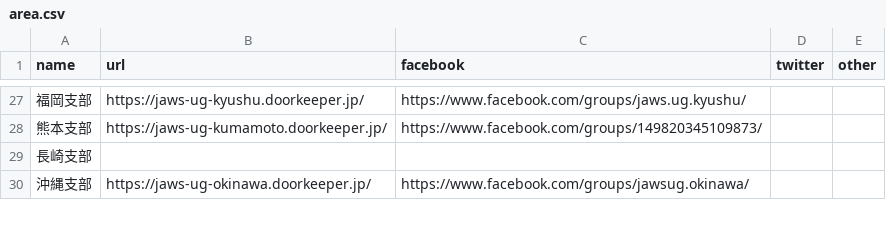
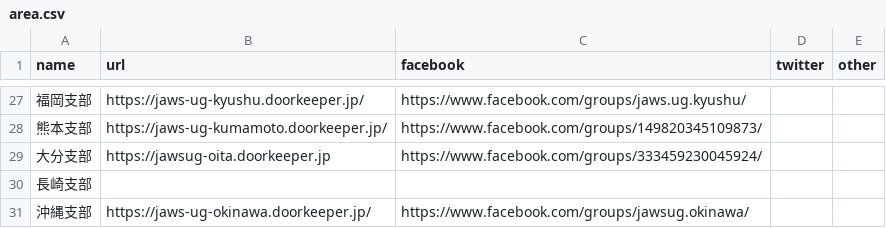
Before and after one commit to jaws-ug/jaws-ug.jp, a CSV file: _data/area.csv, drawn as a sheet; only a part is shown, gaps mark what is left out; the diff names each change by its address in the sheet, - before the commit and + after, or states it on an @@ line.

Commit message:
大分支部

```diff
--- a/_data/area.csv
+++ b/_data/area.csv
+row 29: 大分支部 | https://jawsug-oita.doorkeeper.jp | https://www.facebook.com/groups/333459230045924/
```
